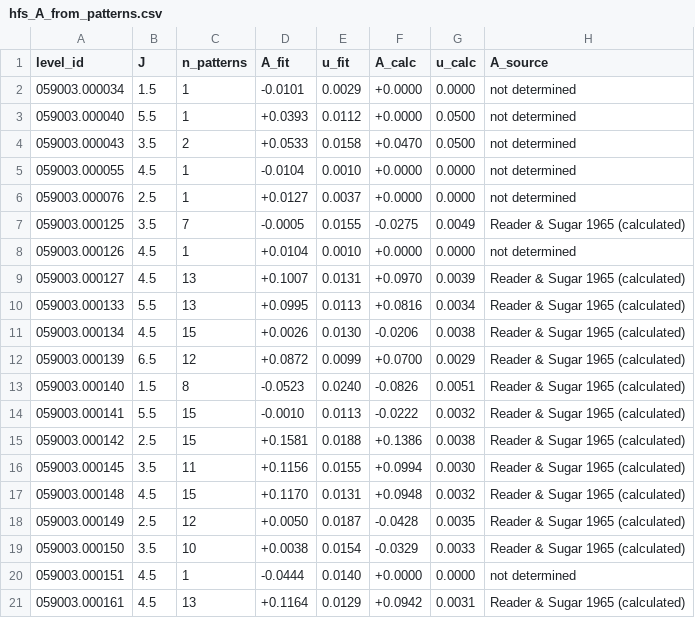
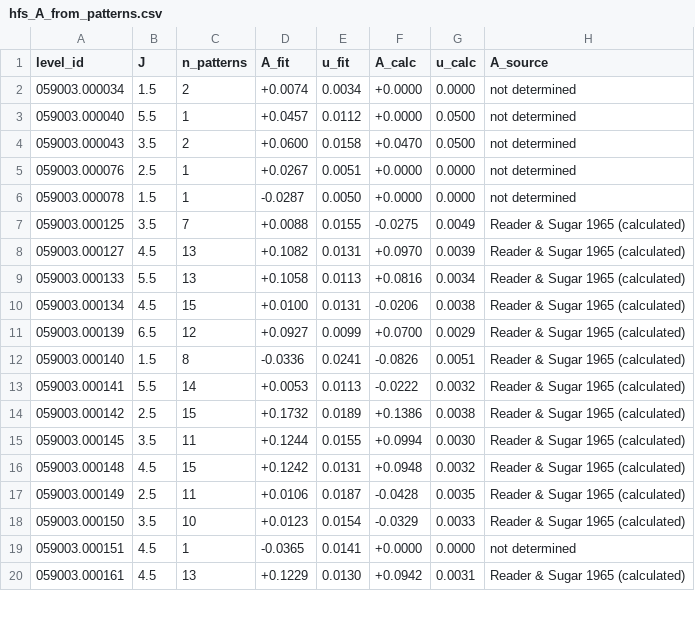
Before and after one commit to yralchen1/TableExtraction, a CSV file: LineClass/hfs_A_from_patterns.csv, drawn as a sheet; only a part is shown; the diff covers the shown part only.

```diff
--- a/LineClass/hfs_A_from_patterns.csv
+++ b/LineClass/hfs_A_from_patterns.csv
@@ -1,21 +1,20 @@
 level_id,J,n_patterns,A_fit,u_fit,A_calc,u_calc,A_source
-059003.000034,1.5,1,-0.0101,0.0029,+0.0000,0.0000,not determined
-059003.000040,5.5,1,+0.0393,0.0112,+0.0000,0.0500,not determined
-059003.000043,3.5,2,+0.0533,0.0158,+0.0470,0.0500,not determined
-059003.000055,4.5,1,-0.0104,0.0010,+0.0000,0.0000,not determined
-059003.000076,2.5,1,+0.0127,0.0037,+0.0000,0.0000,not determined
-059003.000125,3.5,7,-0.0005,0.0155,-0.0275,0.0049,Reader & Sugar 1965 (calculated)
-059003.000126,4.5,1,+0.0104,0.0010,+0.0000,0.0000,not determined
-059003.000127,4.5,13,+0.1007,0.0131,+0.0970,0.0039,Reader & Sugar 1965 (calculated)
-059003.000133,5.5,13,+0.0995,0.0113,+0.0816,0.0034,Reader & Sugar 1965 (calculated)
-059003.000134,4.5,15,+0.0026,0.0130,-0.0206,0.0038,Reader & Sugar 1965 (calculated)
-059003.000139,6.5,12,+0.0872,0.0099,+0.0700,0.0029,Reader & Sugar 1965 (calculated)
-059003.000140,1.5,8,-0.0523,0.0240,-0.0826,0.0051,Reader & Sugar 1965 (calculated)
-059003.000141,5.5,15,-0.0010,0.0113,-0.0222,0.0032,Reader & Sugar 1965 (calculated)
-059003.000142,2.5,15,+0.1581,0.0188,+0.1386,0.0038,Reader & Sugar 1965 (calculated)
-059003.000145,3.5,11,+0.1156,0.0155,+0.0994,0.0030,Reader & Sugar 1965 (calculated)
-059003.000148,4.5,15,+0.1170,0.0131,+0.0948,0.0032,Reader & Sugar 1965 (calculated)
-059003.000149,2.5,12,+0.0050,0.0187,-0.0428,0.0035,Reader & Sugar 1965 (calculated)
-059003.000150,3.5,10,+0.0038,0.0154,-0.0329,0.0033,Reader & Sugar 1965 (calculated)
-059003.000151,4.5,1,-0.0444,0.0140,+0.0000,0.0000,not determined
-059003.000161,4.5,13,+0.1164,0.0129,+0.0942,0.0031,Reader & Sugar 1965 (calculated)
+059003.000034,1.5,2,+0.0074,0.0034,+0.0000,0.0000,not determined
+059003.000040,5.5,1,+0.0457,0.0112,+0.0000,0.0500,not determined
+059003.000043,3.5,2,+0.0600,0.0158,+0.0470,0.0500,not determined
+059003.000076,2.5,1,+0.0267,0.0051,+0.0000,0.0000,not determined
+059003.000078,1.5,1,-0.0287,0.0050,+0.0000,0.0000,not determined
+059003.000125,3.5,7,+0.0088,0.0155,-0.0275,0.0049,Reader & Sugar 1965 (calculated)
+059003.000127,4.5,13,+0.1082,0.0131,+0.0970,0.0039,Reader & Sugar 1965 (calculated)
+059003.000133,5.5,13,+0.1058,0.0113,+0.0816,0.0034,Reader & Sugar 1965 (calculated)
+059003.000134,4.5,15,+0.0100,0.0131,-0.0206,0.0038,Reader & Sugar 1965 (calculated)
+059003.000139,6.5,12,+0.0927,0.0099,+0.0700,0.0029,Reader & Sugar 1965 (calculated)
+059003.000140,1.5,8,-0.0336,0.0241,-0.0826,0.0051,Reader & Sugar 1965 (calculated)
+059003.000141,5.5,14,+0.0053,0.0113,-0.0222,0.0032,Reader & Sugar 1965 (calculated)
+059003.000142,2.5,15,+0.1732,0.0189,+0.1386,0.0038,Reader & Sugar 1965 (calculated)
+059003.000145,3.5,11,+0.1244,0.0155,+0.0994,0.0030,Reader & Sugar 1965 (calculated)
+059003.000148,4.5,15,+0.1242,0.0131,+0.0948,0.0032,Reader & Sugar 1965 (calculated)
+059003.000149,2.5,11,+0.0106,0.0187,-0.0428,0.0035,Reader & Sugar 1965 (calculated)
+059003.000150,3.5,10,+0.0123,0.0154,-0.0329,0.0033,Reader & Sugar 1965 (calculated)
+059003.000151,4.5,1,-0.0365,0.0141,+0.0000,0.0000,not determined
+059003.000161,4.5,13,+0.1229,0.0130,+0.0942,0.0031,Reader & Sugar 1965 (calculated)
```
Also changed, not shown: 130 edited cells elsewhere in this file, LineClass/A_hfs_levels.csv, LineClass/hfs_components.csv, 3 other files.
